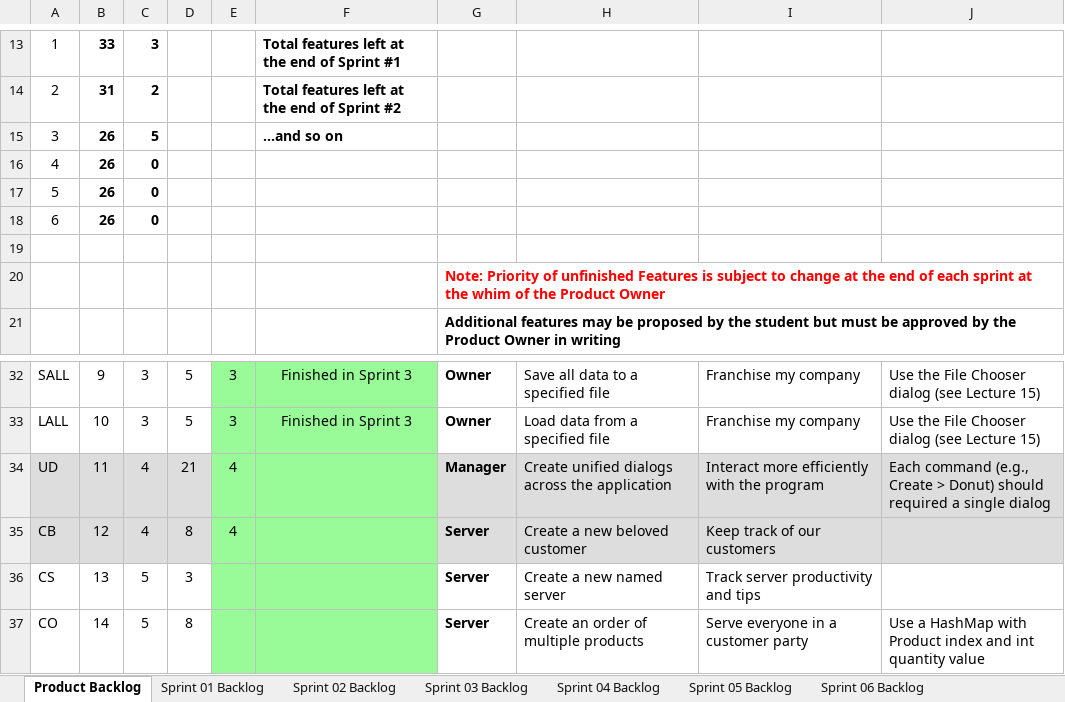
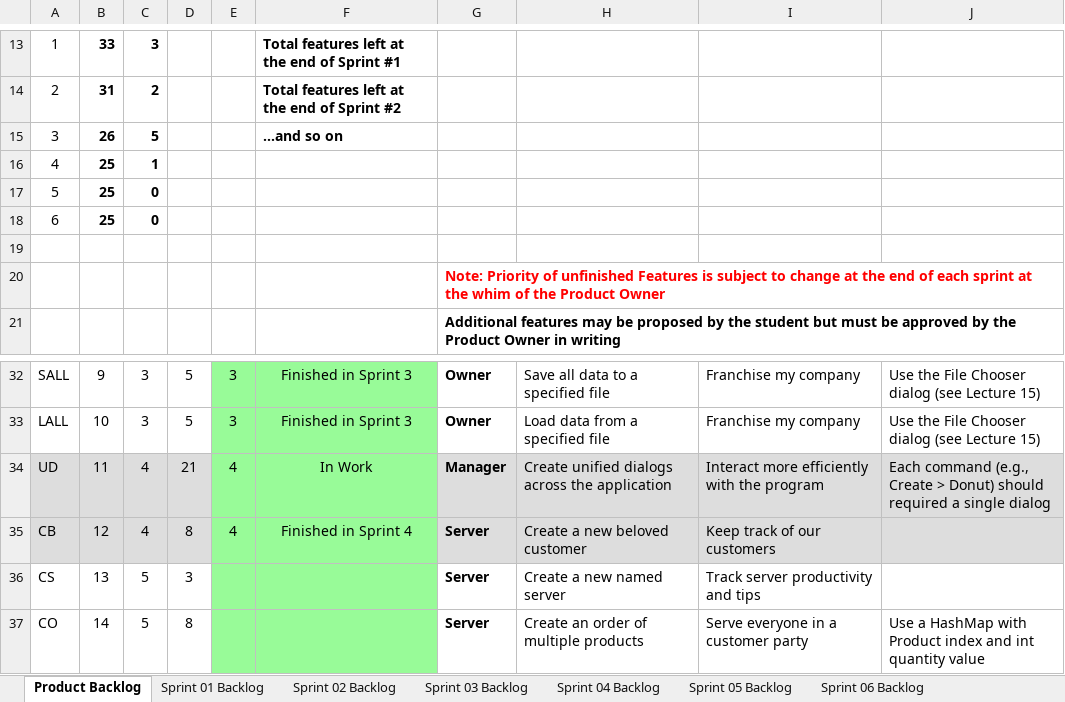
Before and after one commit to Waseem-Alkasbutrus/cse1325, an Excel workbook: P09/JADE_Scrum.xlsx, sheet Product Backlog, drawn as a sheet; only a part is shown, gaps mark what is left out; values as stored, in another font and other column widths than the file's, no borders; charts and pictures not drawn; the diff names each change by its address in the sheet, - before the commit and + after, or states it on an @@ line.

Commit message:
JADE_Scrum.xlsx Updated backlog

```diff
--- a/P09/JADE_Scrum.xlsx (sheet Product Backlog)
+++ b/P09/JADE_Scrum.xlsx (sheet Product Backlog)
-B16:B18: 26
+B16:B18: 25
-C16: 0
+C16: 1
-F34: (empty)
+F34: In Work
-F35: (empty)
+F35: Finished in Sprint 4
```
Also changed, not shown: sheet Sprint 04 Backlog, charts or pictures.
